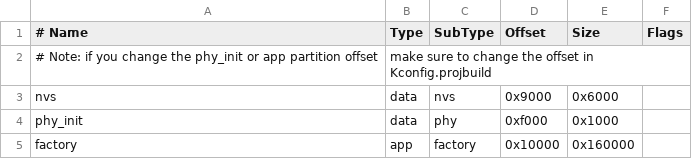
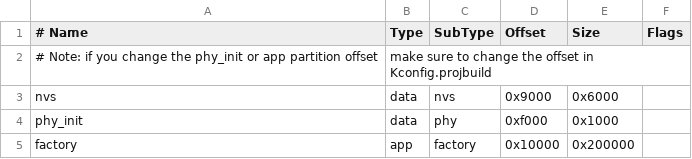
Before and after one commit to espressif/esp-bsp, a CSV file: examples/display_lvgl_demos/partitions.csv, drawn as a sheet.

Commit message:
fix(esp_lvgl_port): Add support for LVGL 9.2 and above

```diff
--- a/examples/display_lvgl_demos/partitions.csv
+++ b/examples/display_lvgl_demos/partitions.csv
@@ -4,2 +4,2 @@ nvs,      data, nvs,     0x9000,  0x6000,
 phy_init, data, phy,     0xf000,  0x1000,
-factory,  app,  factory, 0x10000, 0x160000,
+factory,  app,  factory, 0x10000, 0x200000,
```
Also changed, not shown: 16 other files.
